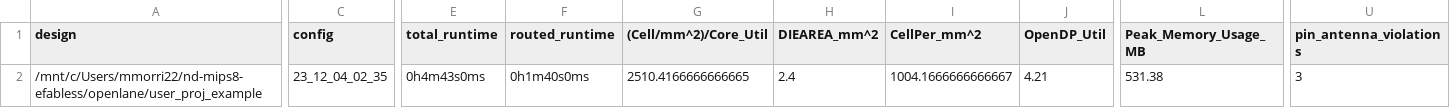
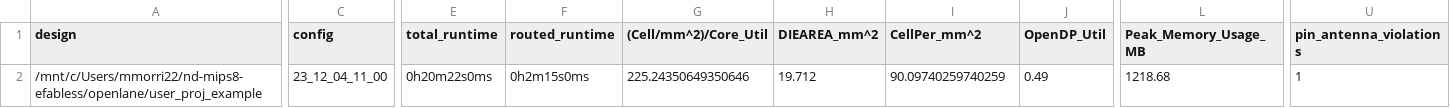
Before and after one commit to mmorri22/nd-mips8-efabless, a CSV file: signoff/user_proj_example/metrics.csv, drawn as a sheet; only a part is shown, gaps mark what is left out; the diff covers the shown part only; the diff names each change by its address in the sheet, - before the commit and + after, or states it on an @@ line.

Commit message:
user_project_wrapper.gds update

```diff
--- a/signoff/user_proj_example/metrics.csv
+++ b/signoff/user_proj_example/metrics.csv
-C2 (config): 23_12_04_02_35
+C2 (config): 23_12_04_11_00
-E2 (total_runtime): 0h4m43s0ms
+E2 (total_runtime): 0h20m22s0ms
-F2 (routed_runtime): 0h1m40s0ms
+F2 (routed_runtime): 0h2m15s0ms
-G2 ((Cell/mm^2)/Core_Util): 2510.4166666666665
+G2 ((Cell/mm^2)/Core_Util): 225.24350649350646
-H2 (DIEAREA_mm^2): 2.4
+H2 (DIEAREA_mm^2): 19.712
-I2 (CellPer_mm^2): 1004.1666666666667
+I2 (CellPer_mm^2): 90.09740259740259
-J2 (OpenDP_Util): 4.21
+J2 (OpenDP_Util): 0.49
-L2 (Peak_Memory_Usage_MB): 531.38
+L2 (Peak_Memory_Usage_MB): 1218.68
-U2 (pin_antenna_violations): 3
+U2 (pin_antenna_violations): 1
```
Also changed, not shown: 15 edited cells elsewhere in this file, signoff/user_project_wrapper/metrics.csv, 46 other files.
